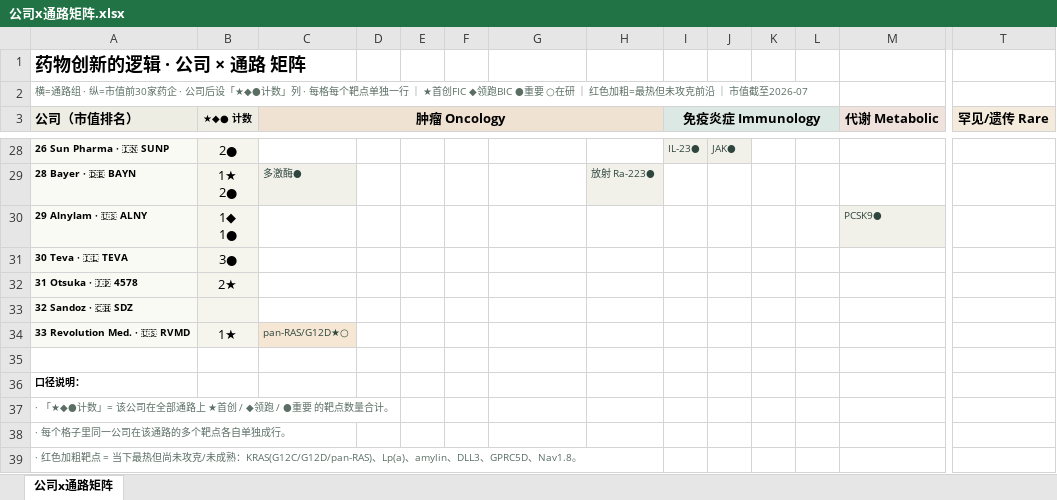
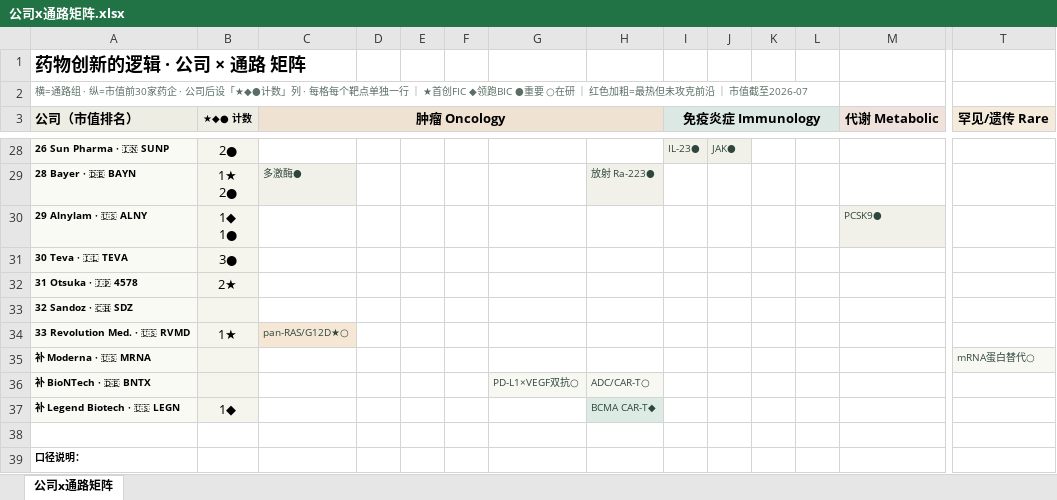
Before and after one commit to rui-wang7/pharma-curriculum, an Excel workbook: 公司x通路矩阵.xlsx, sheet 公司x通路矩阵, drawn as a sheet; only a part is shown, gaps mark what is left out; the shorter side is filled out with more unchanged rows; values as stored, in another font and other column widths than the file's, no borders; rows hold the shown columns only; the diff names each change by its address in the sheet, - before the commit and + after, or states it on an @@ line.

Commit message:
补充 Moderna/BioNTech/Legend + 说明 PROTAC 归类

```diff
--- a/公司x通路矩阵.xlsx (sheet 公司x通路矩阵)
+++ b/公司x通路矩阵.xlsx (sheet 公司x通路矩阵)
+row 35: 补 Moderna · 🇺🇸 MRNA |  |  |  |  |  |  |  |  |  |  |  |  | mRNA蛋白替代○
+row 36: 补 BioNTech · 🇩🇪 BNTX |  |  |  |  |  | PD-L1×VEGF双抗○ | ADC/CAR-T○
+row 37: 补 Legend Biotech · 🇺🇸 LEGN | 1◆ |  |  |  |  |  | BCMA CAR-T◆
```
Also changed, not shown: 3 other files.
